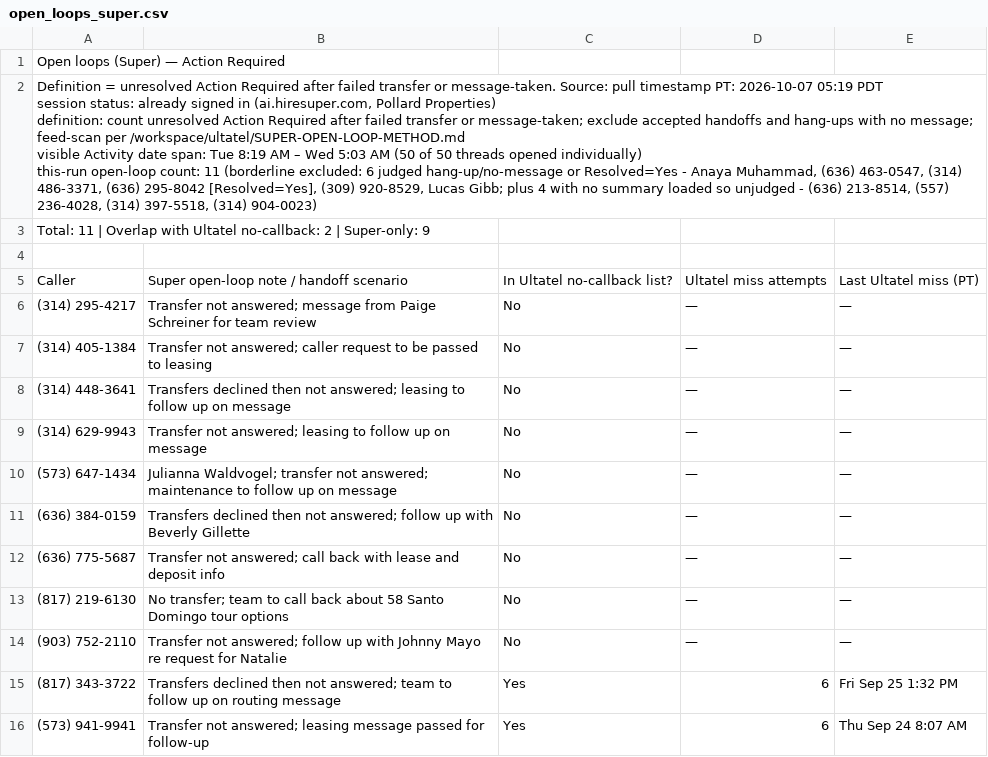
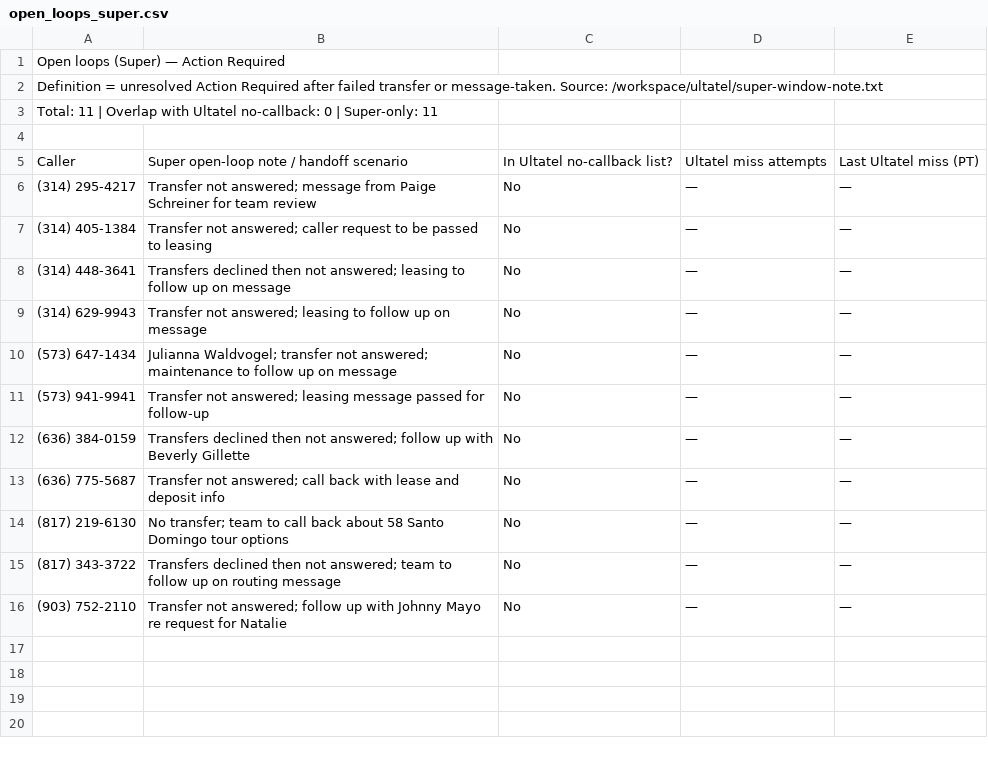
Before and after one commit to pollard22/Phone-dashboard, a CSV file: public/data/open_loops_super.csv, drawn as a sheet.

Commit message:
Ultatel data refresh Sep 30–Oct 6
Replace the Pages data pack with the Oct 7 Ultatel window Sep 30–Oct 6: inbound 864, answered 667, no-answer 197, cleaned no-answer 9, no-callback unique 7, never-dialed 3, dialed-earlier-only 4, outbound 380. Super totals stay at this morning's pull: open loops 11, inbound 290, transferred 164, actions 757, SMS 24, talk 5h 47m, avg 1m 12s.

```diff
--- a/public/data/open_loops_super.csv
+++ b/public/data/open_loops_super.csv
@@ -1,8 +1,4 @@
 Open loops (Super) — Action Required
-"Definition = unresolved Action Required after failed transfer or message-taken. Source: pull timestamp PT: 2026-10-07 05:19 PDT
-session status: already signed in (ai.hiresuper.com, Pollard Properties)
-definition: count unresolved Action Required after failed transfer or message-taken; exclude accepted handoffs and hang-ups with no message; feed-scan per /workspace/ultatel/SUPER-OPEN-LOOP-METHOD.md
-visible Activity date span: Tue 8:19 AM – Wed 5:03 AM (50 of 50 threads opened individually)
-this-run open-loop count: 11 (borderline excluded: 6 judged hang-up/no-message or Resolved=Yes - Anaya Muhammad, (636) 463-0547, (314) 486-3371, (636) 295-8042 [Resolved=Yes], (309) 920-8529, Lucas Gibb; plus 4 with no summary loaded so unjudged - (636) 213-8514, (557) 236-4028, (314) 397-5518, (314) 904-0023)"
-Total: 11 | Overlap with Ultatel no-callback: 2 | Super-only: 9
+Definition = unresolved Action Required after failed transfer or message-taken. Source: /workspace/ultatel/super-window-note.txt
+Total: 11 | Overlap with Ultatel no-callback: 0 | Super-only: 11
 
@@ -14,2 +10,3 @@ Caller,Super open-loop note / handoff scenario,In Ultatel no-callback list?,Ulta
 (573) 647-1434,Julianna Waldvogel; transfer not answered; maintenance to follow up on message,No,—,—
+(573) 941-9941,Transfer not answered; leasing message passed for follow-up,No,—,—
 (636) 384-0159,Transfers declined then not answered; follow up with Beverly Gillette,No,—,—
@@ -17,4 +14,3 @@ Caller,Super open-loop note / handoff scenario,In Ultatel no-callback list?,Ulta
 (817) 219-6130,No transfer; team to call back about 58 Santo Domingo tour options,No,—,—
+(817) 343-3722,Transfers declined then not answered; team to follow up on routing message,No,—,—
 (903) 752-2110,Transfer not answered; follow up with Johnny Mayo re request for Natalie,No,—,—
-(817) 343-3722,Transfers declined then not answered; team to follow up on routing message,Yes,6,Fri Sep 25 1:32 PM
-(573) 941-9941,Transfer not answered; leasing message passed for follow-up,Yes,6,Thu Sep 24 8:07 AM
```
Also changed, not shown: public/data/Overview.csv, public/data/exclusions_method.csv, 6 other files.
